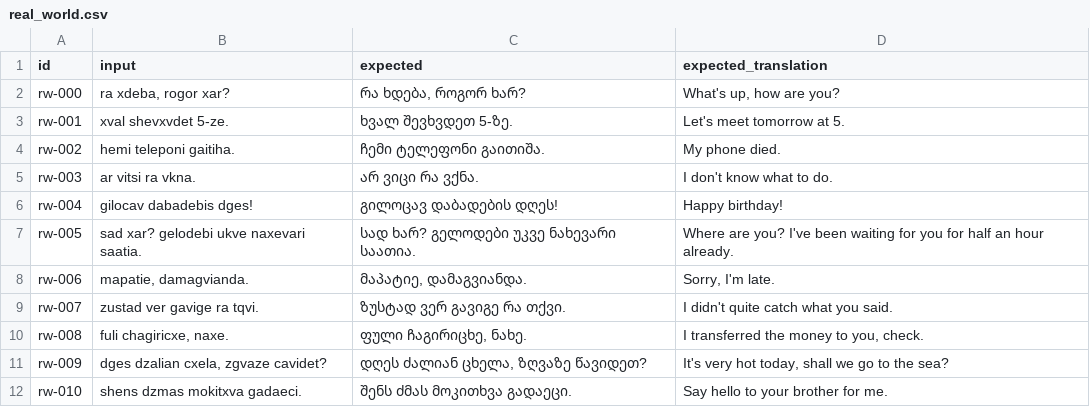
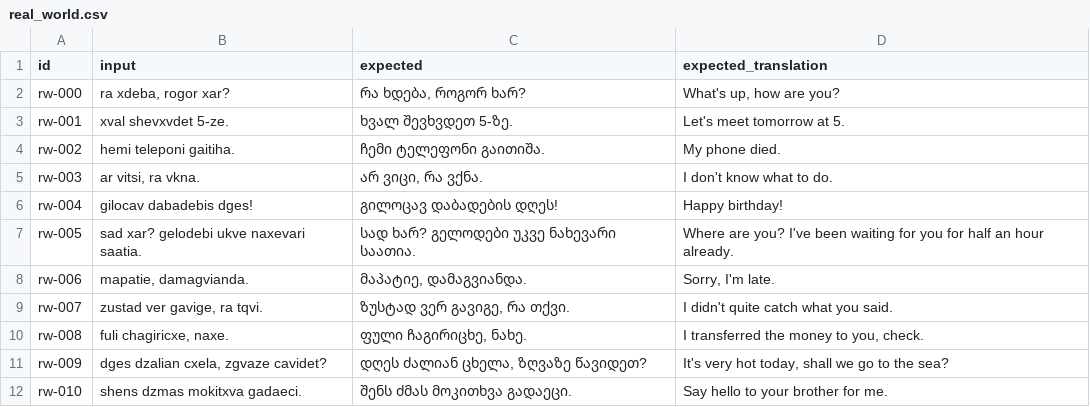
Before and after one commit to georgekobaidze/georgian-language-benchmarks, a CSV file: archive/real_world.csv (was data/real_world.csv), drawn as a sheet; only a part is shown.

Commit message:
Archive the original datasets

```diff
--- a/data/real_world.csv
+++ b/archive/real_world.csv
@@ -4,3 +4,3 @@ rw-001,xval shevxvdet 5-ze.,ხვალ შევხვდეთ 5-ზე.,Let'
 rw-002,hemi teleponi gaitiha.,ჩემი ტელეფონი გაითიშა.,My phone died.
-rw-003,ar vitsi ra vkna.,არ ვიცი რა ვქნა.,I don't know what to do.
+rw-003,"ar vitsi, ra vkna.","არ ვიცი, რა ვქნა.",I don't know what to do.
 rw-004,gilocav dabadebis dges!,გილოცავ დაბადების დღეს!,Happy birthday!
@@ -8,3 +8,3 @@ rw-005,sad xar? gelodebi ukve naxevari saatia.,სად ხარ? გელო
 rw-006,"mapatie, damagvianda.","მაპატიე, დამაგვიანდა.","Sorry, I'm late."
-rw-007,zustad ver gavige ra tqvi.,ზუსტად ვერ გავიგე რა თქვი.,I didn't quite catch what you said.
+rw-007,"zustad ver gavige, ra tqvi.","ზუსტად ვერ გავიგე, რა თქვი.",I didn't quite catch what you said.
 rw-008,"fuli chagiricxe, naxe.","ფული ჩაგირიცხე, ნახე.","I transferred the money to you, check."
```
Also changed, not shown: 3 other files.
